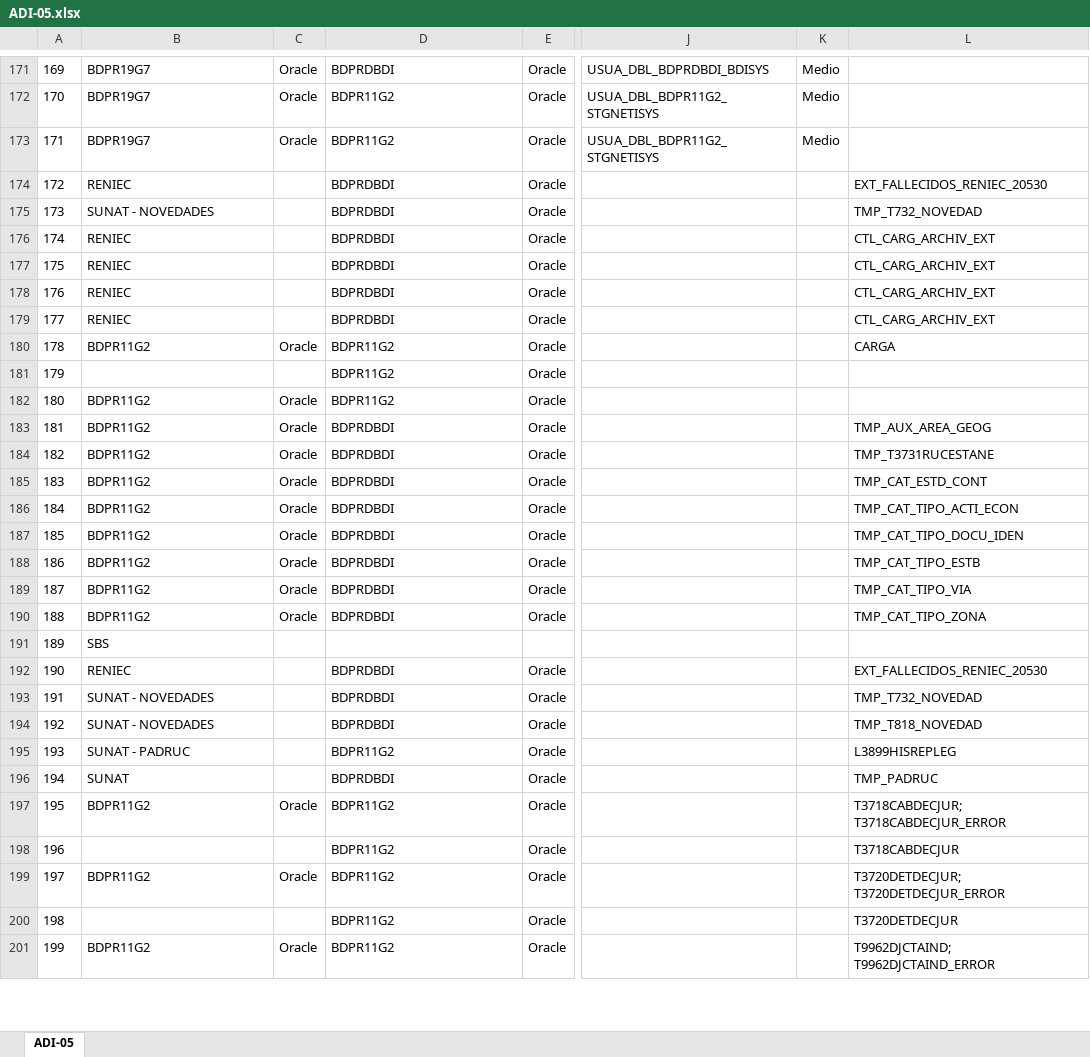
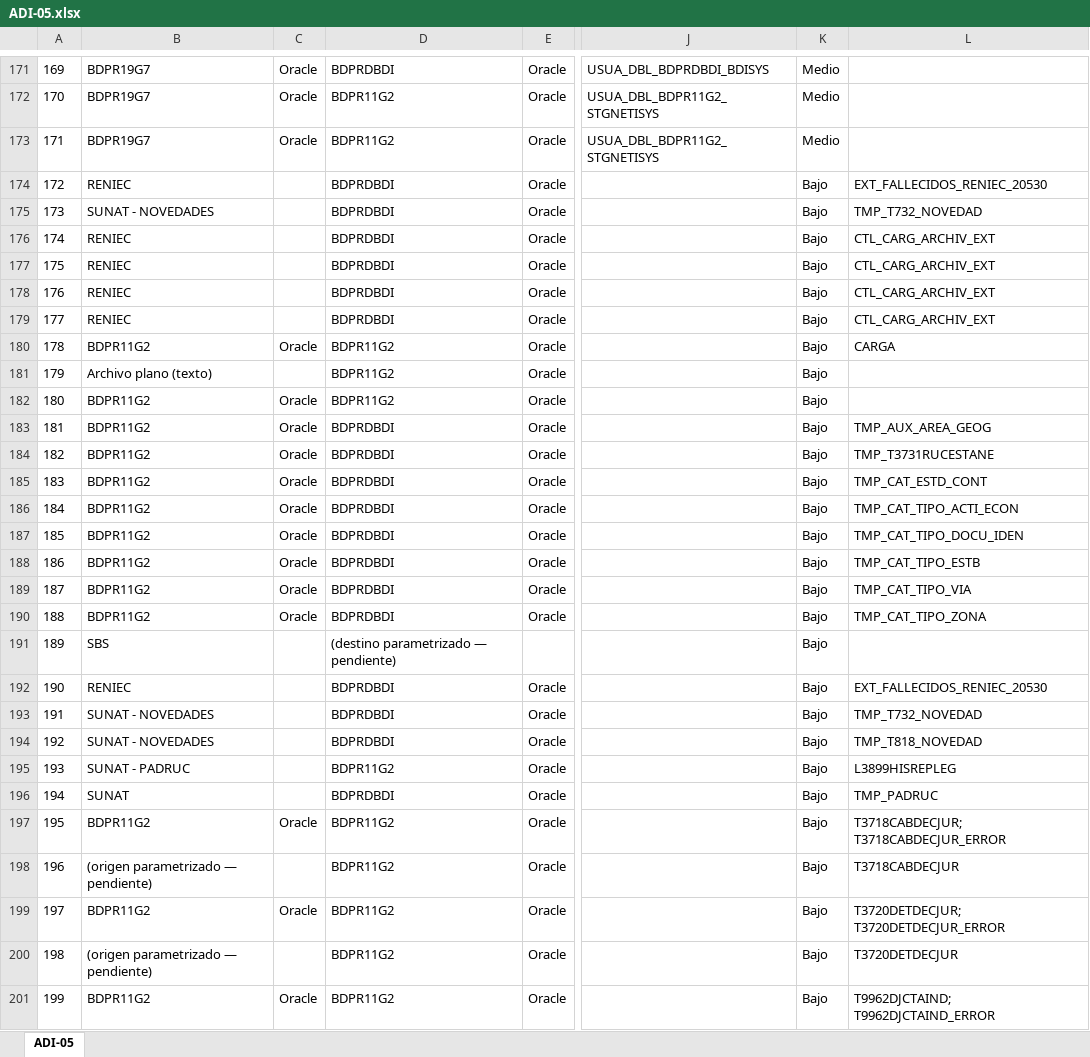
Before and after one commit to bienheladas/bdi_onp, an Excel workbook: client/public/artefactos/ADI-05.xlsx, sheet ADI-05, drawn as a sheet; only a part is shown, gaps mark what is left out; values as stored, in another font and other column widths than the file's, no borders; the diff covers the shown part only; the diff names each change by its address in the sheet, - before the commit and + after, or states it on an @@ line.

```diff
--- a/client/public/artefactos/ADI-05.xlsx (sheet ADI-05)
+++ b/client/public/artefactos/ADI-05.xlsx (sheet ADI-05)
-K174:K201: (empty)
+K174:K201: Bajo
-B181: (empty)
+B181: Archivo plano (texto)
-D191: (empty)
+D191: (destino parametrizado — pendiente)
-B198: (empty)
+B198: (origen parametrizado — pendiente)
-B200: (empty)
+B200: (origen parametrizado — pendiente)
```
Also changed, not shown: 635 edited cells elsewhere in this sheet, client/public/artefactos/ADI-01.xlsx, client/public/artefactos/ADI-03.xlsx, 6 other files.
